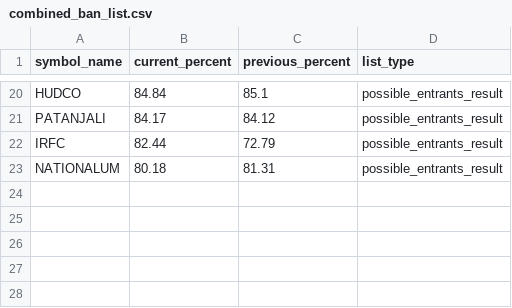
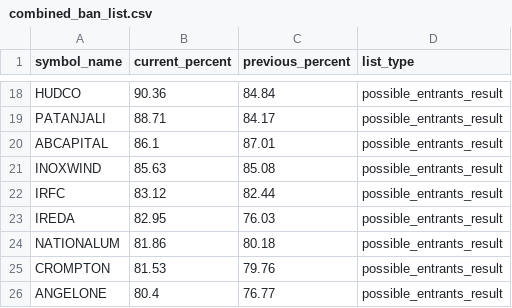
Before and after one commit to tsrajpurohit/MWPL, a CSV file: combined_ban_list.csv, drawn as a sheet; only a part is shown, gaps mark what is left out; addresses are those after the commit; the diff covers the shown part only; the diff names each change by its address in the sheet, - before the commit and + after, or states it on an @@ line.

```diff
--- a/combined_ban_list.csv
+++ b/combined_ban_list.csv
-B18 (current_percent): 84.84
+B18 (current_percent): 90.36
-C18 (previous_percent): 85.1
+C18 (previous_percent): 84.84
-B19 (current_percent): 84.17
+B19 (current_percent): 88.71
-C19 (previous_percent): 84.12
+C19 (previous_percent): 84.17
+row 20: ABCAPITAL | 86.1 | 87.01 | possible_entrants_result
+row 21: INOXWIND | 85.63 | 85.08 | possible_entrants_result
-B22 (current_percent): 82.44
+B22 (current_percent): 83.12
-C22 (previous_percent): 72.79
+C22 (previous_percent): 82.44
+row 23: IREDA | 82.95 | 76.03 | possible_entrants_result
-B24 (current_percent): 80.18
+B24 (current_percent): 81.86
-C24 (previous_percent): 81.31
+C24 (previous_percent): 80.18
+row 25: CROMPTON | 81.53 | 79.76 | possible_entrants_result
+row 26: ANGELONE | 80.4 | 76.77 | possible_entrants_result
```
Also changed, not shown: 4 added rows, 6 removed rows and 24 edited cells elsewhere in this file.
